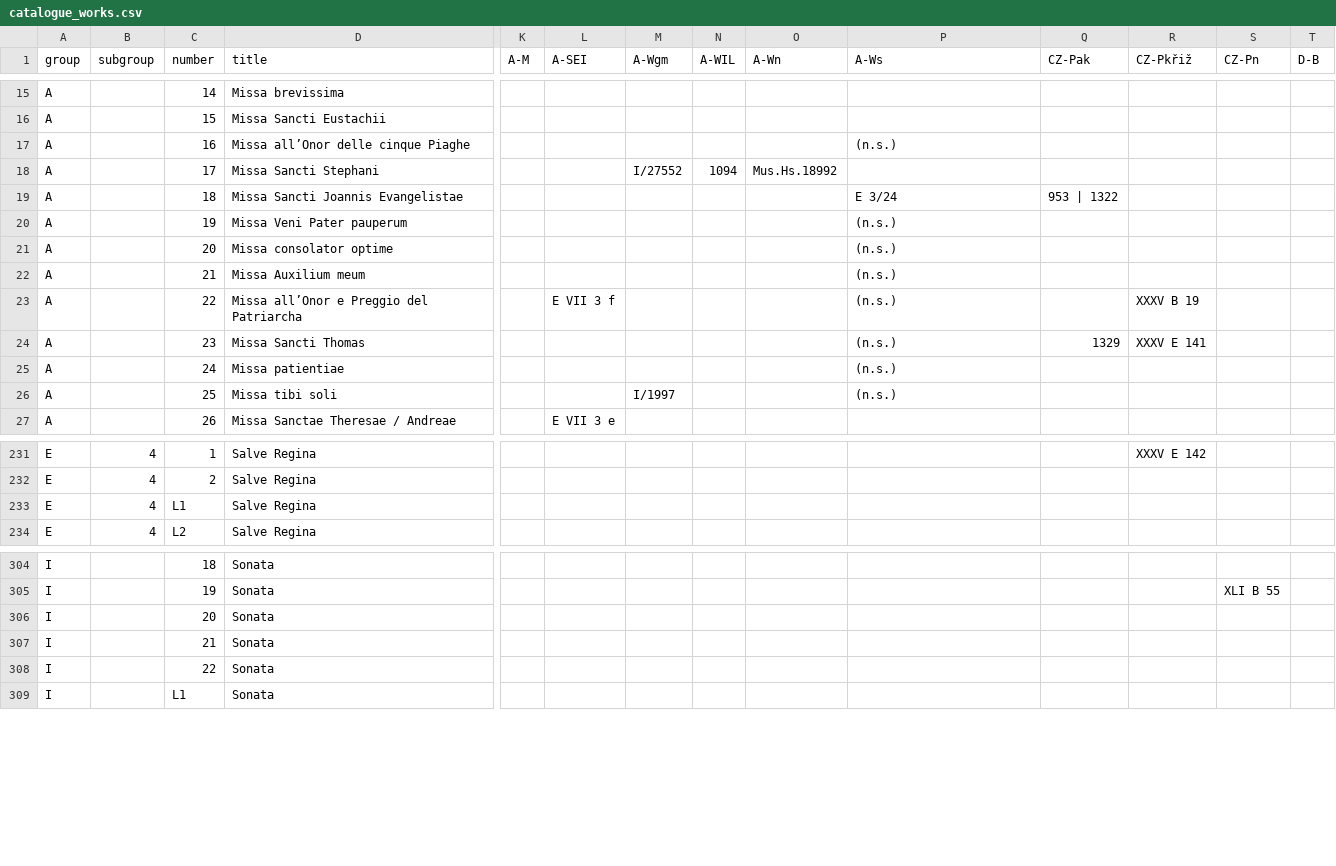
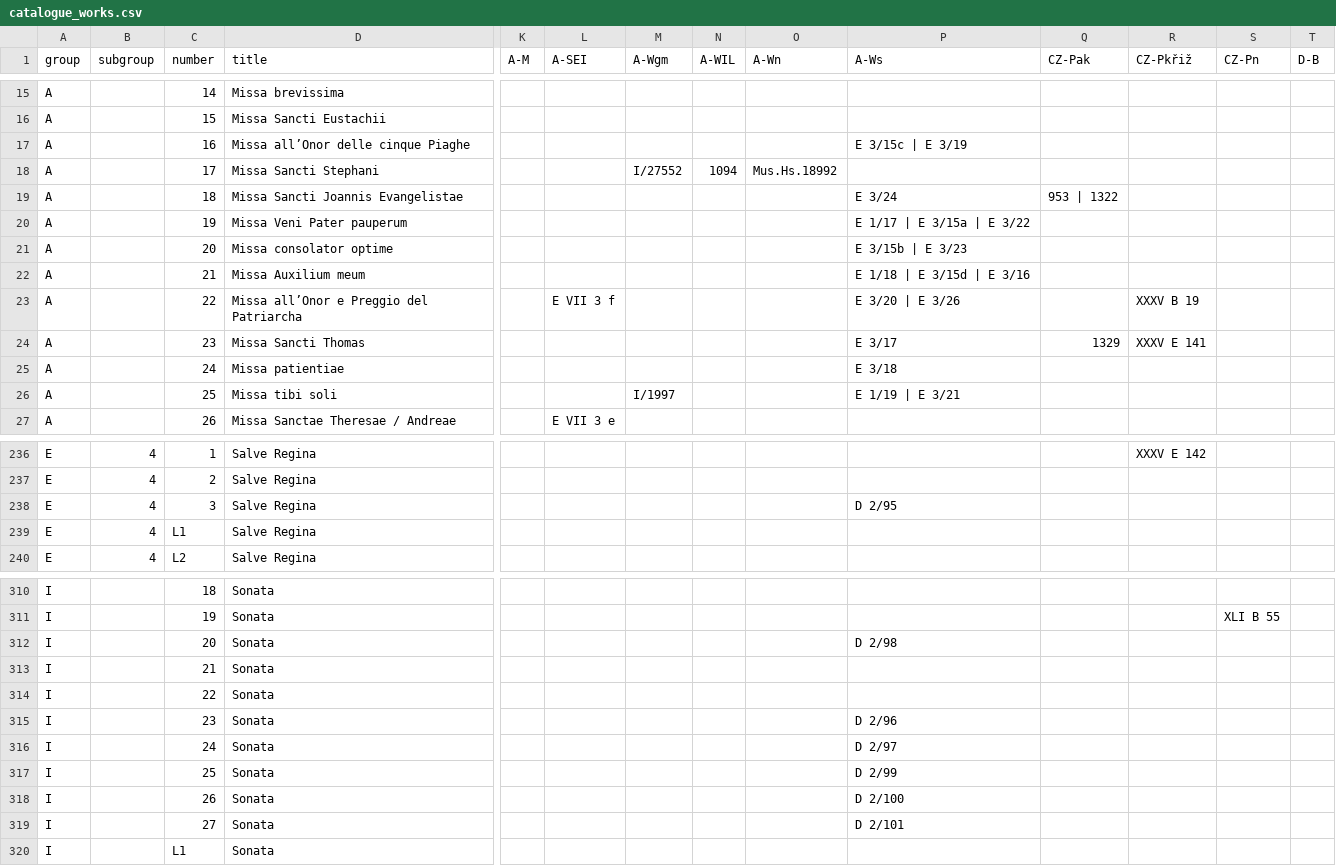
Before and after one commit to edition-esser-skala/tuma-catalogue-of-works, a CSV file: data/catalogue_works.csv, drawn as a sheet; only a part is shown, gaps mark what is left out; addresses are those after the commit; rows hold the shown columns only; the diff covers the shown part only; the diff names each change by its address in the sheet, - before the commit and + after, or states it on an @@ line.

```diff
--- a/data/catalogue_works.csv
+++ b/data/catalogue_works.csv
-P17 (A-Ws): (n.s.)
+P17 (A-Ws): E 3/15c | E 3/19
-P20 (A-Ws): (n.s.)
+P20 (A-Ws): E 1/17 | E 3/15a | E 3/22
-P21 (A-Ws): (n.s.)
+P21 (A-Ws): E 3/15b | E 3/23
-P22 (A-Ws): (n.s.)
+P22 (A-Ws): E 1/18 | E 3/15d | E 3/16
-P23 (A-Ws): (n.s.)
+P23 (A-Ws): E 3/20 | E 3/26
-P24 (A-Ws): (n.s.)
+P24 (A-Ws): E 3/17
-P25 (A-Ws): (n.s.)
+P25 (A-Ws): E 3/18
-P26 (A-Ws): (n.s.)
+P26 (A-Ws): E 1/19 | E 3/21
+row 238: E | 4 | 3 | Salve Regina |  |  |  |  |  | D 2/95
-P312 (A-Ws): (empty)
+P312 (A-Ws): D 2/98
+row 315: I |  | 23 | Sonata |  |  |  |  |  | D 2/96
+row 316: I |  | 24 | Sonata |  |  |  |  |  | D 2/97
+row 317: I |  | 25 | Sonata |  |  |  |  |  | D 2/99
+row 318: I |  | 26 | Sonata |  |  |  |  |  | D 2/100
+row 319: I |  | 27 | Sonata |  |  |  |  |  | D 2/101
```
Also changed, not shown: 5 added rows and 21 edited cells elsewhere in this file, data/works_missing_in_rism.csv, 41 other files.
